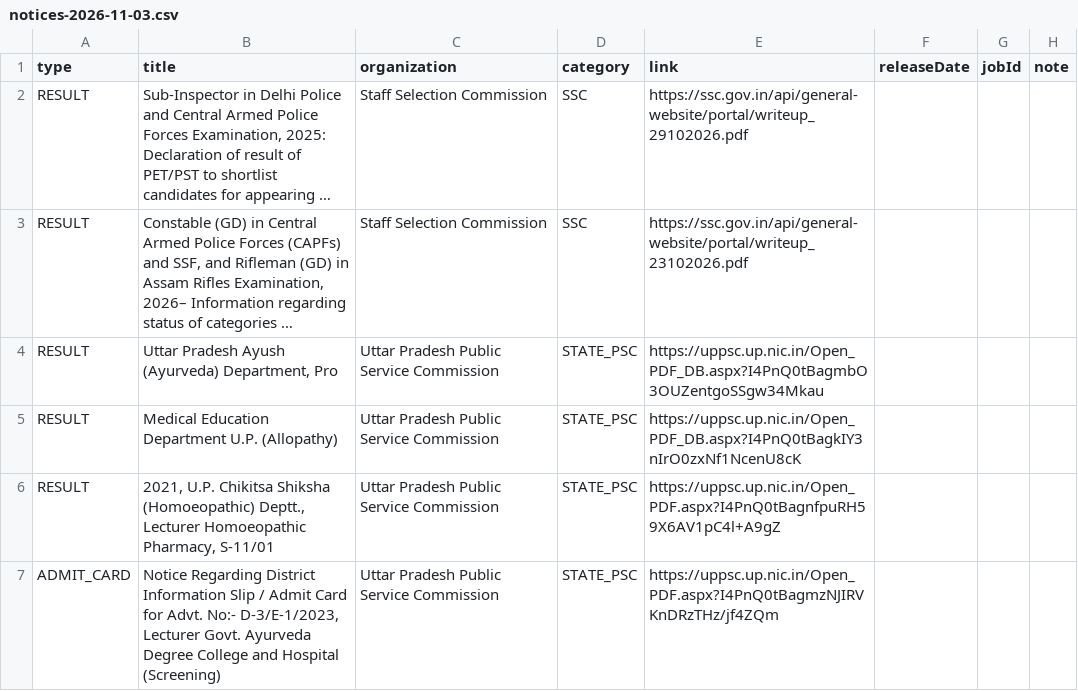
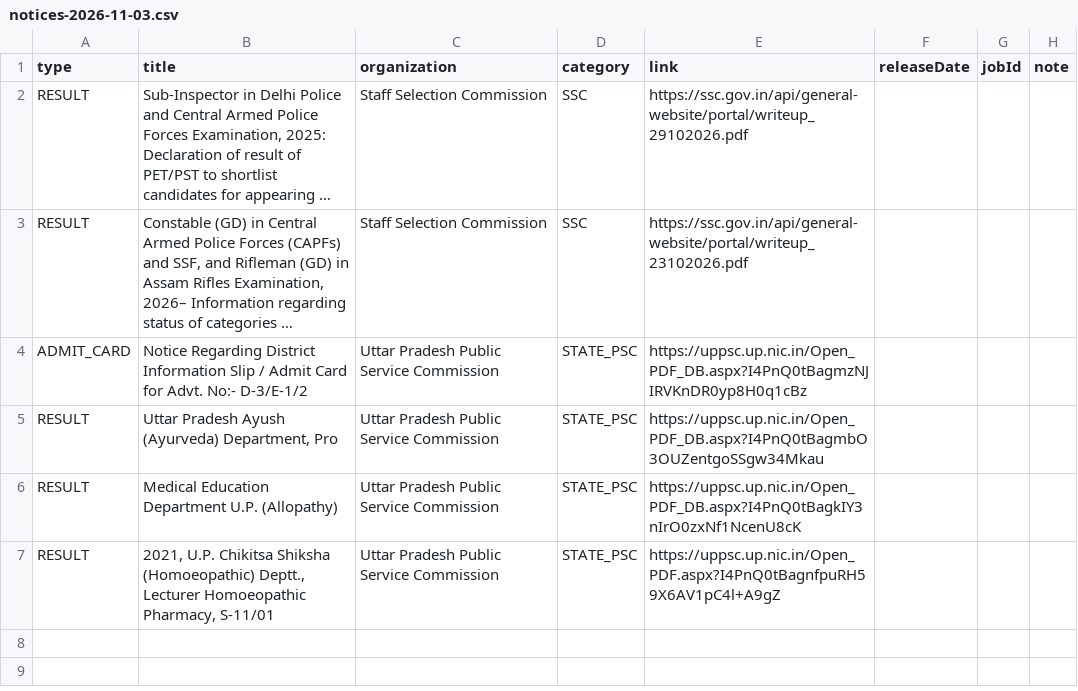
Before and after one commit to Ankit-Yadav9988/Sarkari-Bharti, a CSV file: pipeline/out/notices-2026-11-03.csv, drawn as a sheet; long unchanged cells end in …; removed rows and columns are numbered as before the commit, all else as after; the diff names each change by its address in the sheet, - before the commit and + after, or states it on an @@ line.

```diff
--- a/pipeline/out/notices-2026-11-03.csv
+++ b/pipeline/out/notices-2026-11-03.csv
+row 4: ADMIT_CARD | Notice Regarding District Information Slip / Admit Card for Advt. No:- D-3/E-1/2 | Uttar Pradesh Public Service Commission | STATE_PSC | https://uppsc.up.nic.in/Open_PDF_DB.aspx?I4PnQ0tBagmzNJIRVKnDR0yp8H0q1cBz
-row 7: ADMIT_CARD | Notice Regarding District Information Slip / Admit Card for Advt. No:- D-3/E-1/2023, Lecturer Govt. Ayurveda Degree College and Hospital (Screening) | Uttar Pradesh Public Service Commission | STATE_PSC | https://uppsc.up.nic.in/Open_PDF.aspx?I4PnQ0tBagmzNJIRVKnDRzTHz/jf4ZQm
```
Also changed, not shown: 1 other file.
